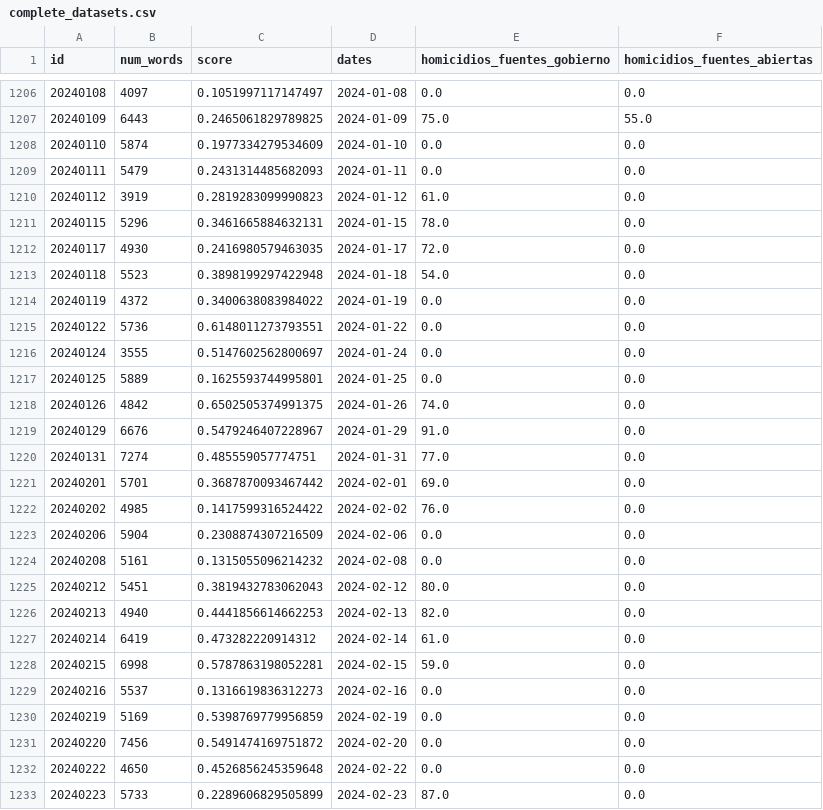
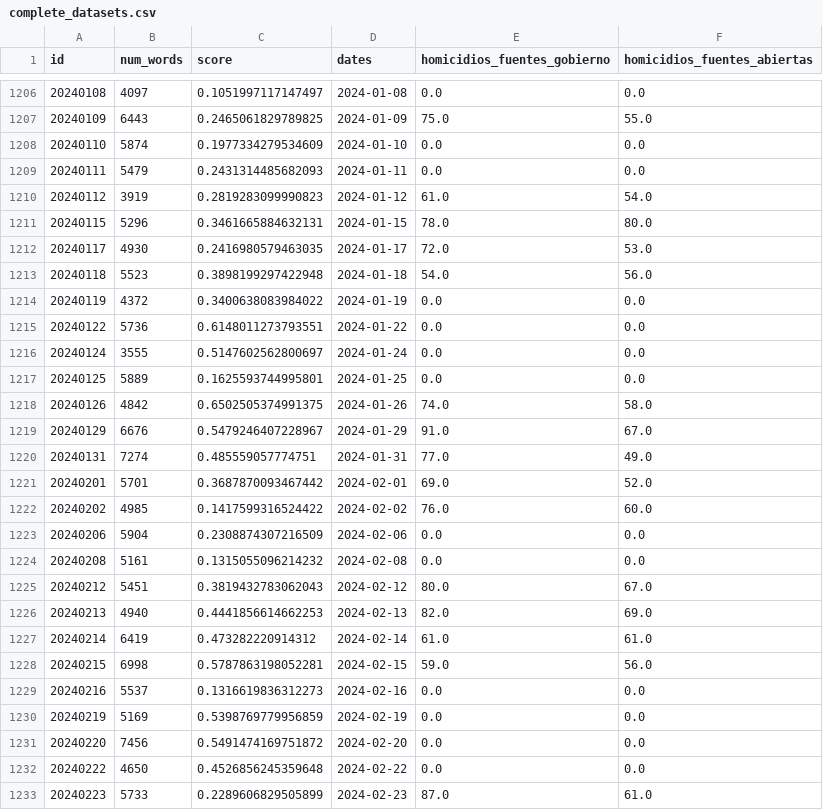
Before and after one commit to FedericoDM/AMLO-NLP, a CSV file: src/data/complete_datasets.csv, drawn as a sheet; only a part is shown, gaps mark what is left out.

```diff
--- a/src/data/complete_datasets.csv
+++ b/src/data/complete_datasets.csv
@@ -1209,6 +1209,6 @@ id,num_words,score,dates,homicidios_fuentes_gobierno,homicidios_fuentes_abiertas
 20240111,5479,0.2431314485682093,2024-01-11,0.0,0.0
-20240112,3919,0.2819283099990823,2024-01-12,61.0,0.0
-20240115,5296,0.3461665884632131,2024-01-15,78.0,0.0
-20240117,4930,0.2416980579463035,2024-01-17,72.0,0.0
-20240118,5523,0.3898199297422948,2024-01-18,54.0,0.0
+20240112,3919,0.2819283099990823,2024-01-12,61.0,54.0
+20240115,5296,0.3461665884632131,2024-01-15,78.0,80.0
+20240117,4930,0.2416980579463035,2024-01-17,72.0,53.0
+20240118,5523,0.3898199297422948,2024-01-18,54.0,56.0
 20240119,4372,0.3400638083984022,2024-01-19,0.0,0.0
@@ -1217,13 +1217,13 @@ id,num_words,score,dates,homicidios_fuentes_gobierno,homicidios_fuentes_abiertas
 20240125,5889,0.1625593744995801,2024-01-25,0.0,0.0
-20240126,4842,0.6502505374991375,2024-01-26,74.0,0.0
-20240129,6676,0.5479246407228967,2024-01-29,91.0,0.0
-20240131,7274,0.485559057774751,2024-01-31,77.0,0.0
-20240201,5701,0.3687870093467442,2024-02-01,69.0,0.0
-20240202,4985,0.1417599316524422,2024-02-02,76.0,0.0
+20240126,4842,0.6502505374991375,2024-01-26,74.0,58.0
+20240129,6676,0.5479246407228967,2024-01-29,91.0,67.0
+20240131,7274,0.485559057774751,2024-01-31,77.0,49.0
+20240201,5701,0.3687870093467442,2024-02-01,69.0,52.0
+20240202,4985,0.1417599316524422,2024-02-02,76.0,60.0
 20240206,5904,0.2308874307216509,2024-02-06,0.0,0.0
 20240208,5161,0.1315055096214232,2024-02-08,0.0,0.0
-20240212,5451,0.3819432783062043,2024-02-12,80.0,0.0
-20240213,4940,0.4441856614662253,2024-02-13,82.0,0.0
-20240214,6419,0.473282220914312,2024-02-14,61.0,0.0
-20240215,6998,0.5787863198052281,2024-02-15,59.0,0.0
+20240212,5451,0.3819432783062043,2024-02-12,80.0,67.0
+20240213,4940,0.4441856614662253,2024-02-13,82.0,69.0
+20240214,6419,0.473282220914312,2024-02-14,61.0,61.0
+20240215,6998,0.5787863198052281,2024-02-15,59.0,56.0
 20240216,5537,0.1316619836312273,2024-02-16,0.0,0.0
@@ -1232,2 +1232,2 @@ id,num_words,score,dates,homicidios_fuentes_gobierno,homicidios_fuentes_abiertas
 20240222,4650,0.4526856245359648,2024-02-22,0.0,0.0
-20240223,5733,0.2289606829505899,2024-02-23,87.0,0.0
+20240223,5733,0.2289606829505899,2024-02-23,87.0,61.0
```
Also changed, not shown: src/data/homicidios_totales.csv.
